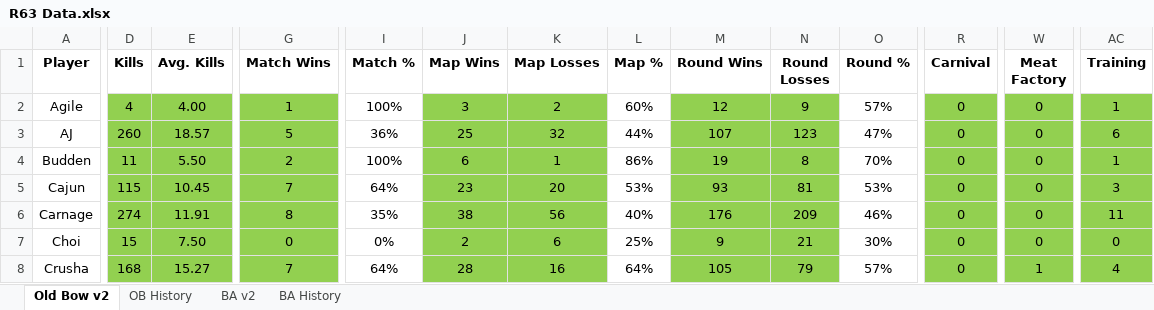
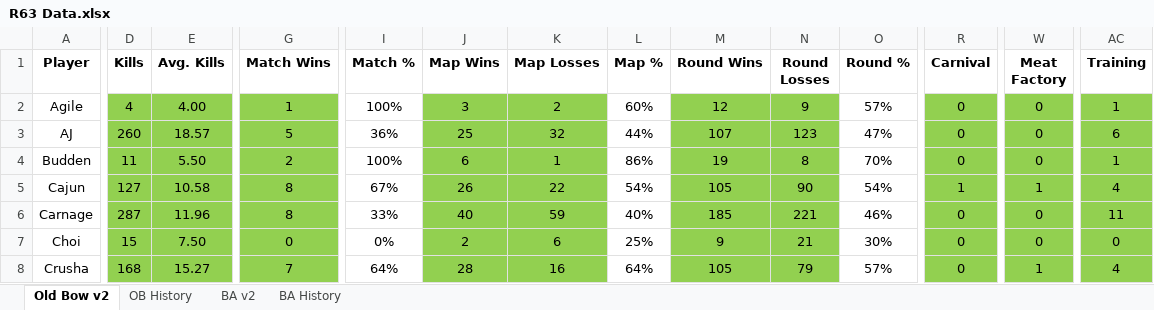
Before and after one commit to brettjmiller8-cpu/r63-stats, an Excel workbook: R63 Data.xlsx, sheet Old Bow v2, drawn as a sheet; only a part is shown, gaps mark what is left out; values as stored, in another font and other column widths than the file's, no borders; the diff covers the shown part only; the diff names each change by its address in the sheet, - before the commit and + after, or states it on an @@ line.

```diff
--- a/R63 Data.xlsx (sheet Old Bow v2)
+++ b/R63 Data.xlsx (sheet Old Bow v2)
-D5 (Kills): 115
+D5 (Kills): 127
-E5 (Avg. Kills): 10.45
+E5 (Avg. Kills): 10.58
-G5 (Match Wins): 7
+G5 (Match Wins): 8
-I5 (Match %): 64%
+I5 (Match %): 67%
-J5 (Map Wins): 23
+J5 (Map Wins): 26
-K5 (Map Losses): 20
+K5 (Map Losses): 22
-L5 (Map %): 53%
+L5 (Map %): 54%
-M5 (Round Wins): 93
+M5 (Round Wins): 105
-N5 (Round Losses): 81
+N5 (Round Losses): 90
-O5 (Round %): 53%
+O5 (Round %): 54%
-R5 (Carnival): 0
+R5 (Carnival): 1
-W5 (Meat Factory): 0
+W5 (Meat Factory): 1
-AC5 (Training): 3
+AC5 (Training): 4
-D6 (Kills): 274
+D6 (Kills): 287
-E6 (Avg. Kills): 11.91
+E6 (Avg. Kills): 11.96
-I6 (Match %): 35%
+I6 (Match %): 33%
-J6 (Map Wins): 38
+J6 (Map Wins): 40
-K6 (Map Losses): 56
+K6 (Map Losses): 59
-M6 (Round Wins): 176
+M6 (Round Wins): 185
-N6 (Round Losses): 209
+N6 (Round Losses): 221
```
Also changed, not shown: 4 added rows and 181 edited cells elsewhere in this sheet, sheet BA History, sheet OB History, sheet BA v2, formulas that keep their value, 2 other files.
